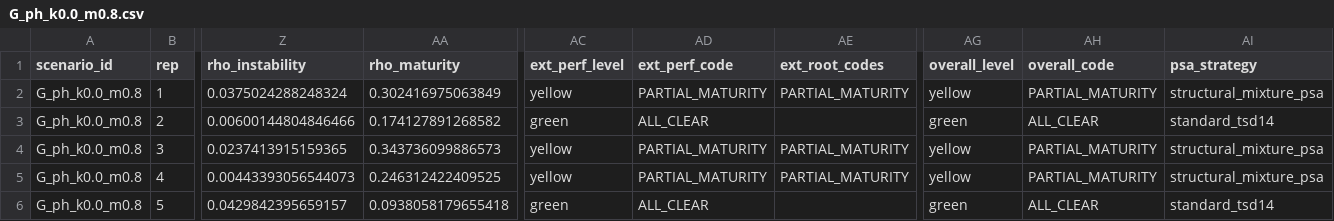
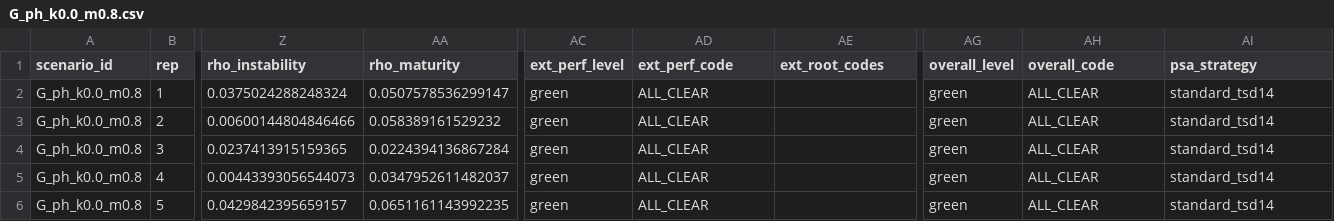
Before and after one commit to maxhsky/DepCensAudit, a CSV file: sim/outputs/pilot/G_ph_k0.0_m0.8.csv, drawn as a sheet; only a part is shown, gaps mark what is left out; the diff names each change by its address in the sheet, - before the commit and + after, or states it on an @@ line.

Commit message:
v0.0.3: horizon-normalized rho_maturity (decision-window RMST, per HTA calibration intent); add analytic truth table script (P5)

```diff
--- a/sim/outputs/pilot/G_ph_k0.0_m0.8.csv
+++ b/sim/outputs/pilot/G_ph_k0.0_m0.8.csv
-AA2 (rho_maturity): 0.302416975063849
+AA2 (rho_maturity): 0.0507578536299147
-AC2 (ext_perf_level): yellow
+AC2 (ext_perf_level): green
-AD2 (ext_perf_code): PARTIAL_MATURITY
+AD2 (ext_perf_code): ALL_CLEAR
-AE2 (ext_root_codes): PARTIAL_MATURITY
+AE2 (ext_root_codes): (empty)
-AG2 (overall_level): yellow
+AG2 (overall_level): green
-AH2 (overall_code): PARTIAL_MATURITY
+AH2 (overall_code): ALL_CLEAR
-AI2 (psa_strategy): structural_mixture_psa
+AI2 (psa_strategy): standard_tsd14
-AA3 (rho_maturity): 0.174127891268582
+AA3 (rho_maturity): 0.058389161529232
-AA4 (rho_maturity): 0.343736099886573
+AA4 (rho_maturity): 0.0224394136867284
-AC4:AC5 (ext_perf_level): yellow
+AC4:AC5 (ext_perf_level): green
-AD4:AD5 (ext_perf_code): PARTIAL_MATURITY
+AD4:AD5 (ext_perf_code): ALL_CLEAR
-AE4:AE5 (ext_root_codes): PARTIAL_MATURITY
+AE4:AE5 (ext_root_codes): (empty)
-AG4:AG5 (overall_level): yellow
+AG4:AG5 (overall_level): green
-AH4:AH5 (overall_code): PARTIAL_MATURITY
+AH4:AH5 (overall_code): ALL_CLEAR
-AI4:AI5 (psa_strategy): structural_mixture_psa
+AI4:AI5 (psa_strategy): standard_tsd14
-AA5 (rho_maturity): 0.246312422409525
+AA5 (rho_maturity): 0.0347952611482037
-AA6 (rho_maturity): 0.0938058179655418
+AA6 (rho_maturity): 0.0651161143992235
```
Also changed, not shown: sim/outputs/pilot/G_crossing_k0.6_m0.6.csv, sim/outputs/pilot/G_late_k0.3_m0.4.csv, 9 other files.
